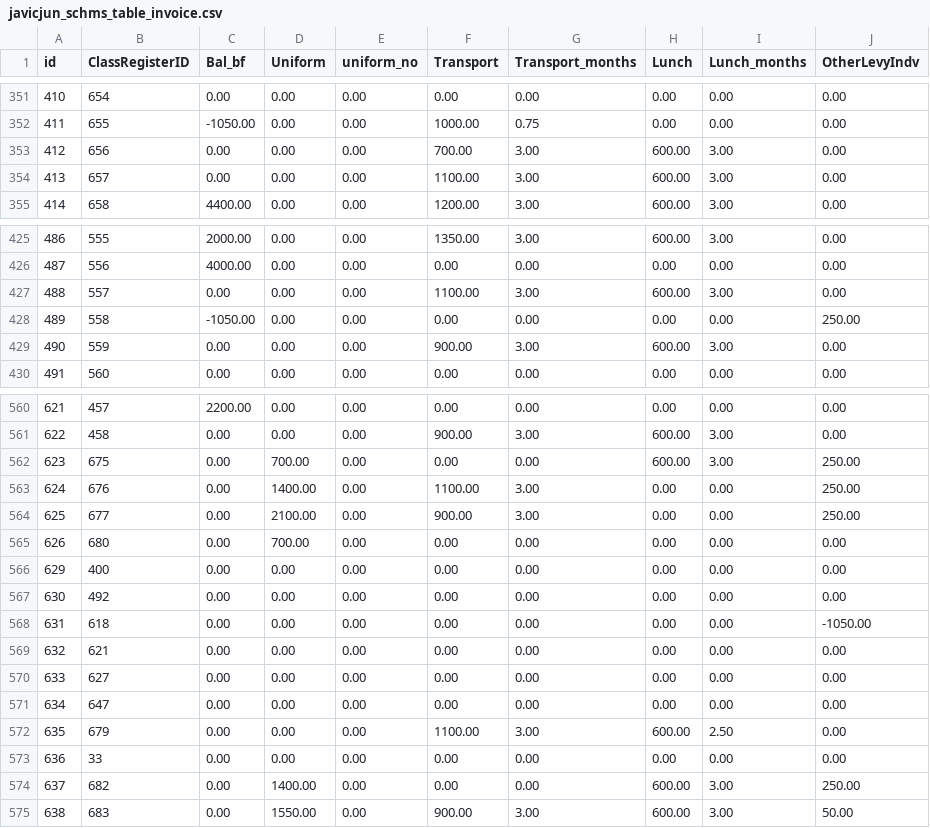
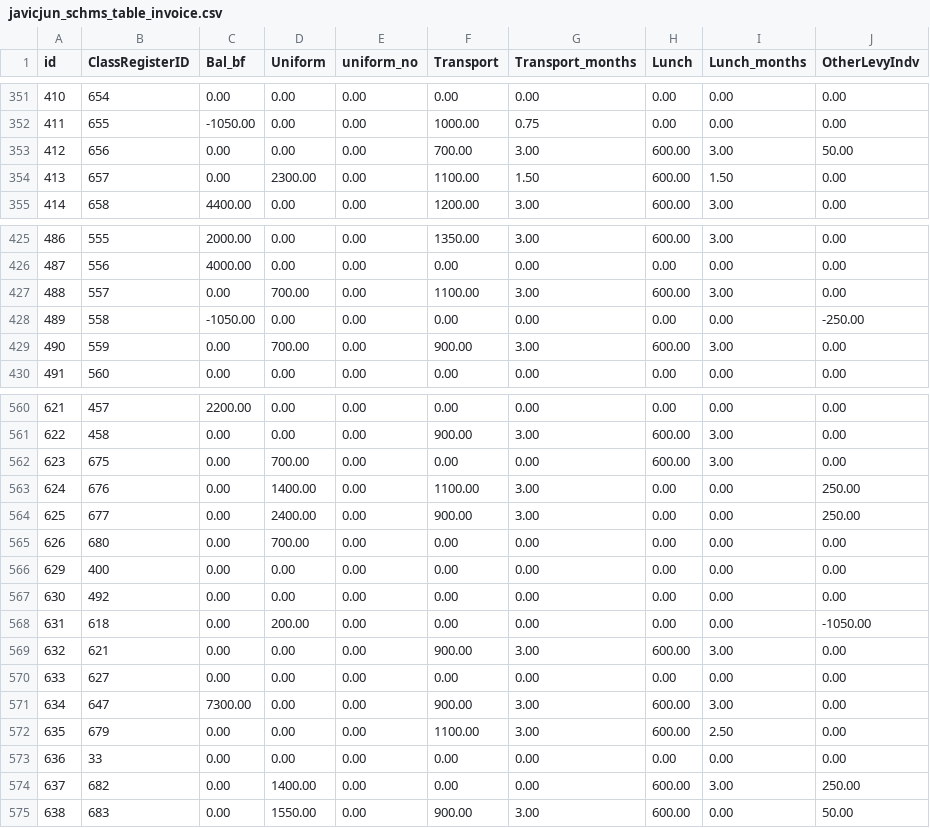
Before and after one commit to ongalajacob/Javic_ML, a CSV file: 2021_data/javicjun_schms_table_invoice.csv, drawn as a sheet; only a part is shown, gaps mark what is left out; the diff covers the shown part only.

```diff
--- a/2021_data/javicjun_schms_table_invoice.csv
+++ b/2021_data/javicjun_schms_table_invoice.csv
@@ -352,4 +352,4 @@
 "411","655","-1050.00","0.00","0.00","1000.00","0.75","0.00","0.00","0.00"
-"412","656","0.00","0.00","0.00","700.00","3.00","600.00","3.00","0.00"
-"413","657","0.00","0.00","0.00","1100.00","3.00","600.00","3.00","0.00"
+"412","656","0.00","0.00","0.00","700.00","3.00","600.00","3.00","50.00"
+"413","657","0.00","2300.00","0.00","1100.00","1.50","600.00","1.50","0.00"
 "414","658","4400.00","0.00","0.00","1200.00","3.00","600.00","3.00","0.00"
@@ -426,5 +426,5 @@
 "487","556","4000.00","0.00","0.00","0.00","0.00","0.00","0.00","0.00"
-"488","557","0.00","0.00","0.00","1100.00","3.00","600.00","3.00","0.00"
-"489","558","-1050.00","0.00","0.00","0.00","0.00","0.00","0.00","250.00"
-"490","559","0.00","0.00","0.00","900.00","3.00","600.00","3.00","0.00"
+"488","557","0.00","700.00","0.00","1100.00","3.00","600.00","3.00","0.00"
+"489","558","-1050.00","0.00","0.00","0.00","0.00","0.00","0.00","-250.00"
+"490","559","0.00","700.00","0.00","900.00","3.00","600.00","3.00","0.00"
 "491","560","0.00","0.00","0.00","0.00","0.00","0.00","0.00","0.00"
@@ -561,5 +561,5 @@
 "622","458","0.00","0.00","0.00","900.00","3.00","600.00","3.00","0.00"
-"623","675","0.00","700.00","0.00","0.00","0.00","600.00","3.00","250.00"
+"623","675","0.00","700.00","0.00","0.00","0.00","600.00","3.00","0.00"
 "624","676","0.00","1400.00","0.00","1100.00","3.00","0.00","0.00","250.00"
-"625","677","0.00","2100.00","0.00","900.00","3.00","0.00","0.00","250.00"
+"625","677","0.00","2400.00","0.00","900.00","3.00","0.00","0.00","250.00"
 "626","680","0.00","700.00","0.00","0.00","0.00","0.00","0.00","0.00"
@@ -567,6 +567,6 @@
 "630","492","0.00","0.00","0.00","0.00","0.00","0.00","0.00","0.00"
-"631","618","0.00","0.00","0.00","0.00","0.00","0.00","0.00","-1050.00"
-"632","621","0.00","0.00","0.00","0.00","0.00","0.00","0.00","0.00"
+"631","618","0.00","200.00","0.00","0.00","0.00","0.00","0.00","-1050.00"
+"632","621","0.00","0.00","0.00","900.00","3.00","600.00","3.00","0.00"
 "633","627","0.00","0.00","0.00","0.00","0.00","0.00","0.00","0.00"
-"634","647","0.00","0.00","0.00","0.00","0.00","0.00","0.00","0.00"
+"634","647","7300.00","0.00","0.00","900.00","3.00","600.00","3.00","0.00"
 "635","679","0.00","0.00","0.00","1100.00","3.00","600.00","2.50","0.00"
@@ -574,2 +574,2 @@
 "637","682","0.00","1400.00","0.00","0.00","0.00","600.00","3.00","250.00"
-"638","683","0.00","1550.00","0.00","900.00","3.00","600.00","3.00","50.00"
+"638","683","0.00","1550.00","0.00","900.00","3.00","600.00","0.00","50.00"
```
Also changed, not shown: 25 edited cells elsewhere in this file, 2021_data/javicjun_schms_table_acc_Payment_Voucher.csv, 2021_data/javicjun_schms_table_acc_expenditure.csv, 5 other files.
